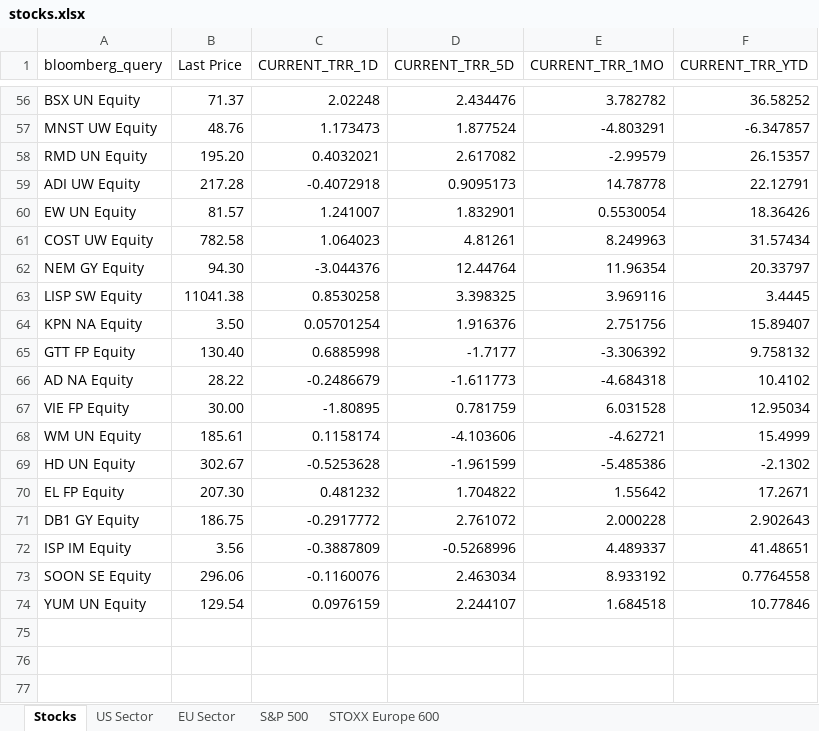
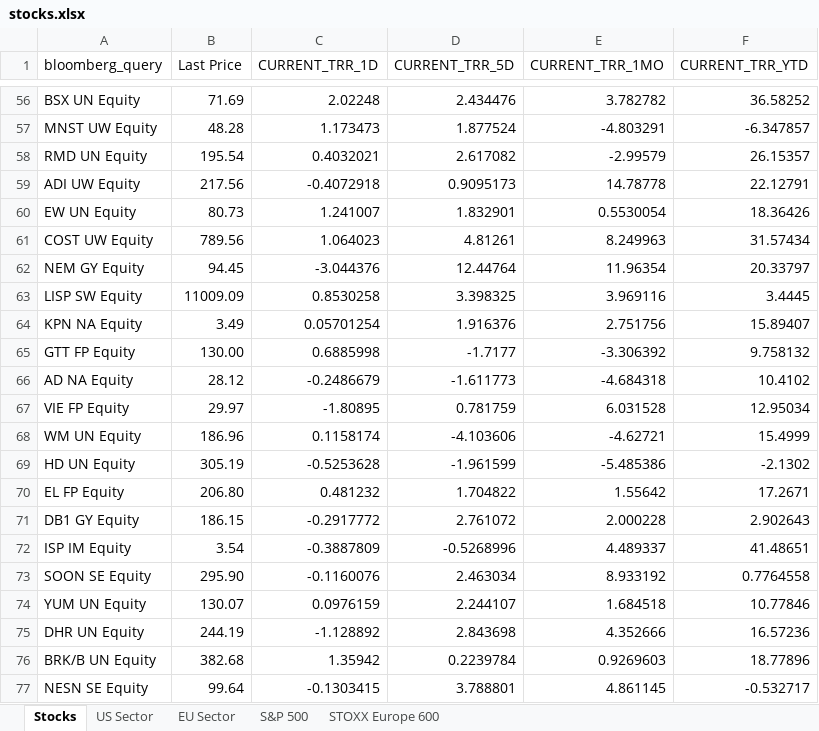
Before and after one commit to ssymhoven/megatrends, an Excel workbook: stocks.xlsx, sheet Stocks, drawn as a sheet; only a part is shown, gaps mark what is left out; values as stored, in another font and other column widths than the file's, no borders; table styles not drawn; the diff covers the shown part only; the diff names each change by its address in the sheet, - before the commit and + after, or states it on an @@ line.

```diff
--- a/stocks.xlsx (sheet Stocks)
+++ b/stocks.xlsx (sheet Stocks)
-B56 (Last Price): 71.37
+B56 (Last Price): 71.69
-B57 (Last Price): 48.76
+B57 (Last Price): 48.28
-B58 (Last Price): 195.20
+B58 (Last Price): 195.54
-B59 (Last Price): 217.28
+B59 (Last Price): 217.56
-B60 (Last Price): 81.57
+B60 (Last Price): 80.73
-B61 (Last Price): 782.58
+B61 (Last Price): 789.56
-B62 (Last Price): 94.30
+B62 (Last Price): 94.45
-B63 (Last Price): 11041.38
+B63 (Last Price): 11009.09
-B64 (Last Price): 3.50
+B64 (Last Price): 3.49
-B65 (Last Price): 130.40
+B65 (Last Price): 130.00
-B66 (Last Price): 28.22
+B66 (Last Price): 28.12
-B67 (Last Price): 30.00
+B67 (Last Price): 29.97
-B68 (Last Price): 185.61
+B68 (Last Price): 186.96
-B69 (Last Price): 302.67
+B69 (Last Price): 305.19
-B70 (Last Price): 207.30
+B70 (Last Price): 206.80
-B71 (Last Price): 186.75
+B71 (Last Price): 186.15
-B72 (Last Price): 3.56
+B72 (Last Price): 3.54
-B73 (Last Price): 296.06
+B73 (Last Price): 295.90
-B74 (Last Price): 129.54
+B74 (Last Price): 130.07
+row 75: DHR UN Equity | 244.19 | -1.128892 | 2.843698 | 4.352666 | 16.57236
+row 76: BRK/B UN Equity | 382.68 | 1.35942 | 0.2239784 | 0.9269603 | 18.77896
+row 77: NESN SE Equity | 99.64 | -0.1303415 | 3.788801 | 4.861145 | -0.532717
```
Also changed, not shown: 52 edited cells elsewhere in this sheet, 9 other files.
